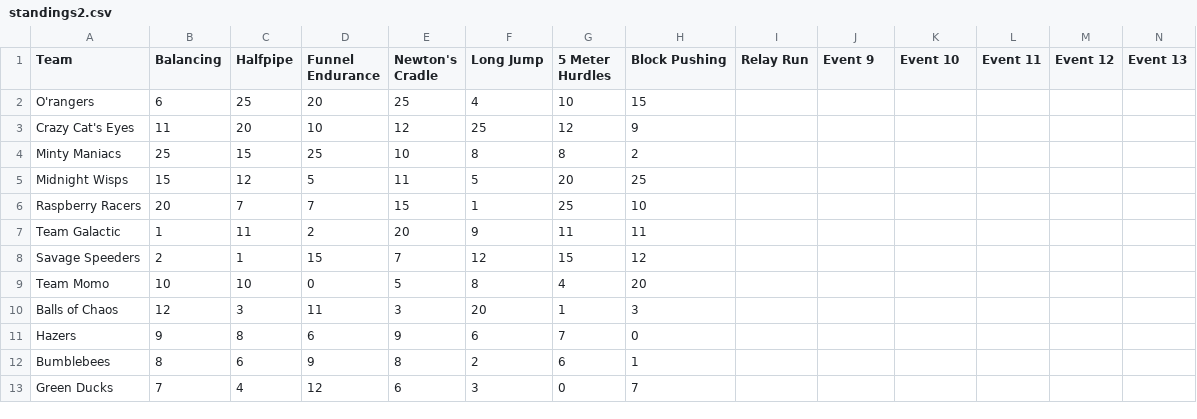
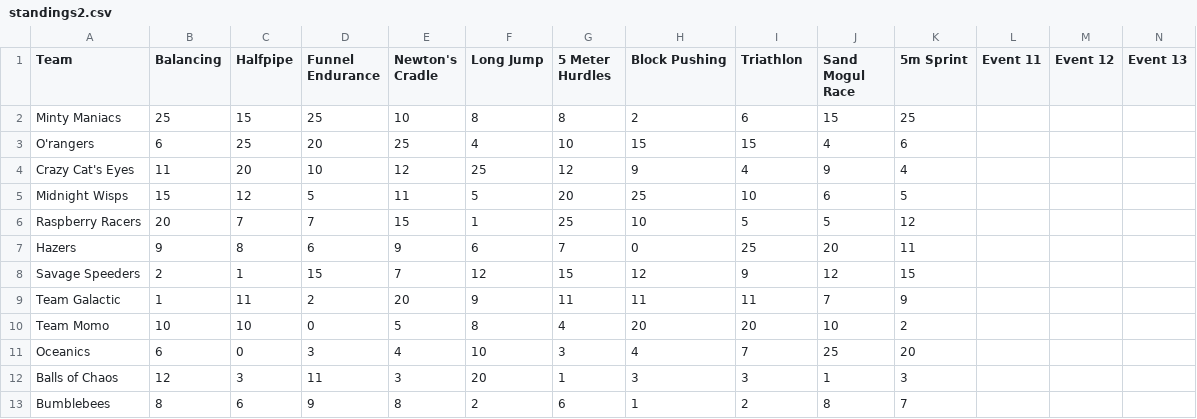
Before and after one commit to jtang9001/marble-carlo, a CSV file: standings2.csv, drawn as a sheet; only a part is shown; removed rows and columns are numbered as before the commit, all else as after; rows hold the shown columns only; the diff covers the shown part only; the diff names each change by its address in the sheet, - before the commit and + after, or states it on an @@ line.

```diff
--- a/standings2.csv
+++ b/standings2.csv
-I1: Relay Run
+I1: Triathlon
-J1: Event 9
+J1: Sand Mogul Race
-K1: Event 10
+K1: 5m Sprint
+row 2: Minty Maniacs | 25 | 15 | 25 | 10 | 8 | 8 | 2 | 6 | 15 | 25
-I3 (Triathlon): (empty)
+I3 (Triathlon): 15
-J3 (Sand Mogul Race): (empty)
+J3 (Sand Mogul Race): 4
-K3 (5m Sprint): (empty)
+K3 (5m Sprint): 6
-I4 (Triathlon): (empty)
+I4 (Triathlon): 4
-J4 (Sand Mogul Race): (empty)
+J4 (Sand Mogul Race): 9
-K4 (5m Sprint): (empty)
+K4 (5m Sprint): 4
-row 4: Minty Maniacs | 25 | 15 | 25 | 10 | 8 | 8 | 2
-I5 (Triathlon): (empty)
+I5 (Triathlon): 10
-J5 (Sand Mogul Race): (empty)
+J5 (Sand Mogul Race): 6
-K5 (5m Sprint): (empty)
+K5 (5m Sprint): 5
-I6 (Triathlon): (empty)
+I6 (Triathlon): 5
-J6 (Sand Mogul Race): (empty)
+J6 (Sand Mogul Race): 5
-K6 (5m Sprint): (empty)
+K6 (5m Sprint): 12
-row 7: Team Galactic | 1 | 11 | 2 | 20 | 9 | 11 | 11
+row 7: Hazers | 9 | 8 | 6 | 9 | 6 | 7 | 0 | 25 | 20 | 11
-I8 (Triathlon): (empty)
+I8 (Triathlon): 9
-J8 (Sand Mogul Race): (empty)
+J8 (Sand Mogul Race): 12
-K8 (5m Sprint): (empty)
+K8 (5m Sprint): 15
+row 9: Team Galactic | 1 | 11 | 2 | 20 | 9 | 11 | 11 | 11 | 7 | 9
-I10 (Triathlon): (empty)
+I10 (Triathlon): 20
-J10 (Sand Mogul Race): (empty)
+J10 (Sand Mogul Race): 10
-K10 (5m Sprint): (empty)
+K10 (5m Sprint): 2
+row 11: Oceanics | 6 | 0 | 3 | 4 | 10 | 3 | 4 | 7 | 25 | 20
-I12 (Triathlon): (empty)
+I12 (Triathlon): 3
-J12 (Sand Mogul Race): (empty)
+J12 (Sand Mogul Race): 1
-K12 (5m Sprint): (empty)
+K12 (5m Sprint): 3
-row 11: Hazers | 9 | 8 | 6 | 9 | 6 | 7 | 0
-I13 (Triathlon): (empty)
+I13 (Triathlon): 2
-J13 (Sand Mogul Race): (empty)
+J13 (Sand Mogul Race): 8
-K13 (5m Sprint): (empty)
+K13 (5m Sprint): 7
-row 13: Green Ducks | 7 | 4 | 12 | 6 | 3 | 0 | 7
```
Also changed, not shown: 1 added row, 1 removed row and 9 edited cells elsewhere in this file, 7 other files.
